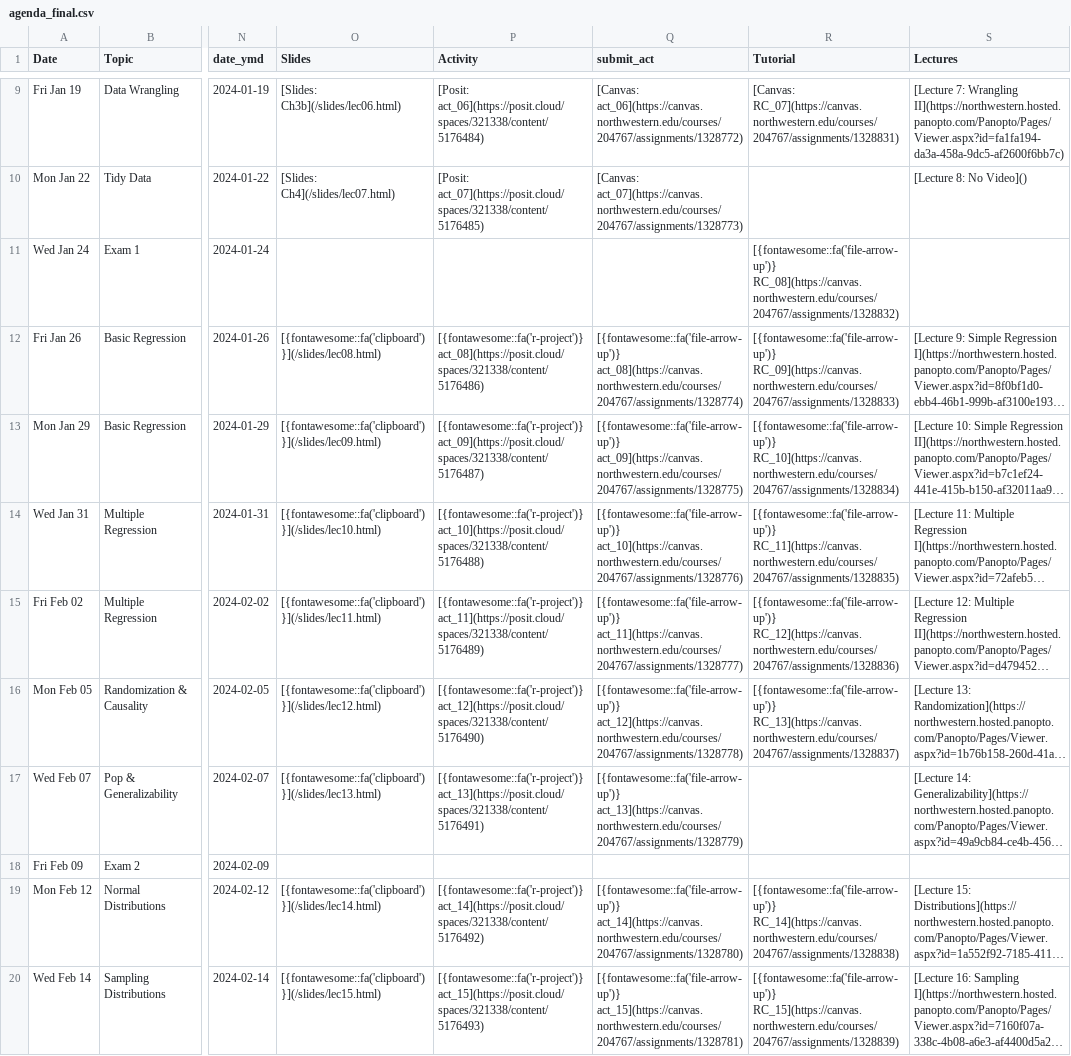
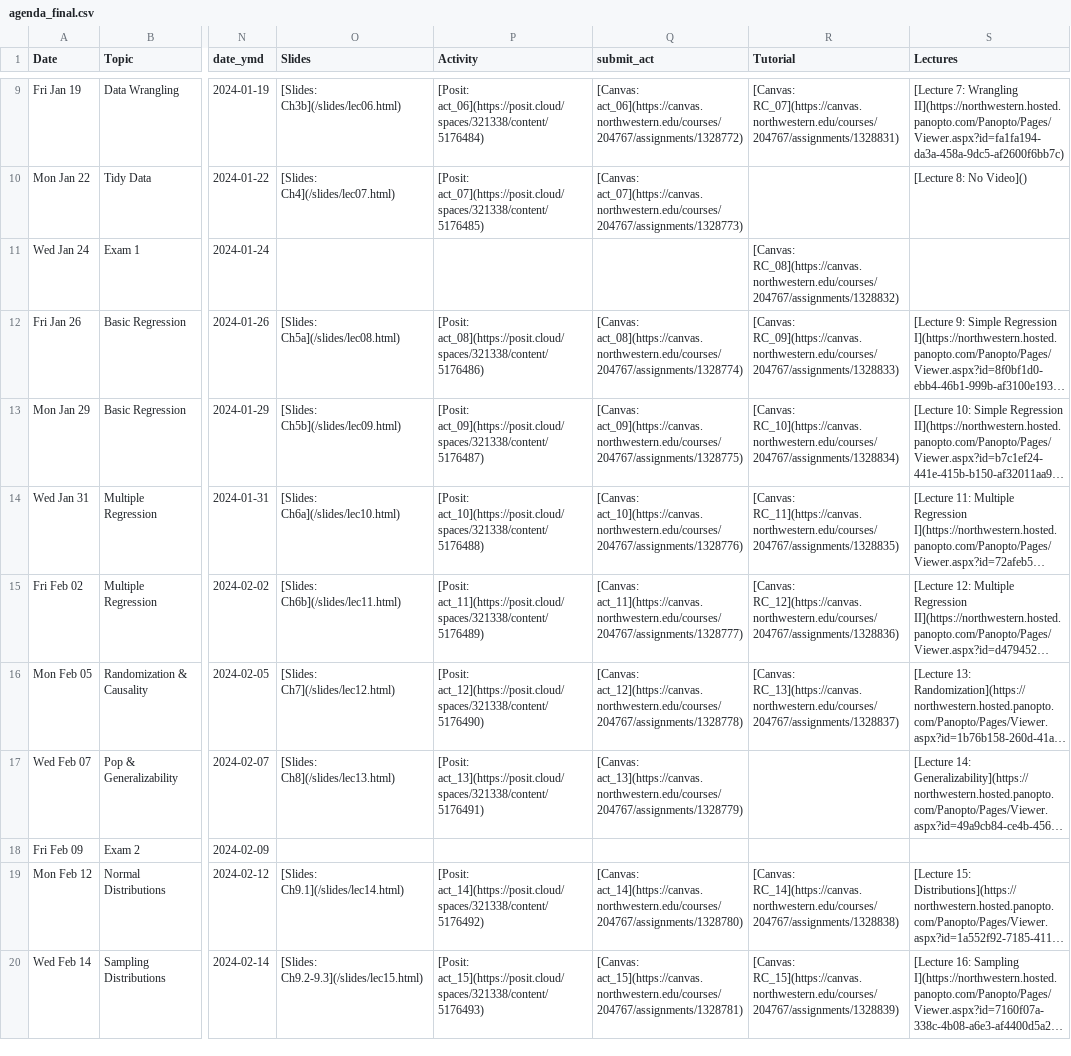
Before and after one commit to arvindkrishna87/stat202_website, a CSV file: documents/agenda_final.csv, drawn as a sheet; only a part is shown, gaps mark what is left out; long unchanged cells end in …; the diff covers the shown part only; the diff names each change by its address in the sheet, - before the commit and + after, or states it on an @@ line.

Commit message:
clean agenda_final for quarto fontawesome issue

```diff
--- a/documents/agenda_final.csv
+++ b/documents/agenda_final.csv
-R11 (Tutorial): [{fontawesome::fa('file-arrow-up')} RC_08](https://canvas.northwestern.edu/courses/204767/assignments/1328832)
+R11 (Tutorial): [Canvas: RC_08](https://canvas.northwestern.edu/courses/204767/assignments/1328832)
-O12 (Slides): [{fontawesome::fa('clipboard')}](/slides/lec08.html)
+O12 (Slides): [Slides: Ch5a](/slides/lec08.html)
-P12 (Activity): [{fontawesome::fa('r-project')} act_08](https://posit.cloud/spaces/321338/content/5176486)
+P12 (Activity): [Posit: act_08](https://posit.cloud/spaces/321338/content/5176486)
-Q12 (submit_act): [{fontawesome::fa('file-arrow-up')} act_08](https://canvas.northwestern.edu/courses/204767/assignments/1328774)
+Q12 (submit_act): [Canvas: act_08](https://canvas.northwestern.edu/courses/204767/assignments/1328774)
-R12 (Tutorial): [{fontawesome::fa('file-arrow-up')} RC_09](https://canvas.northwestern.edu/courses/204767/assignments/1328833)
+R12 (Tutorial): [Canvas: RC_09](https://canvas.northwestern.edu/courses/204767/assignments/1328833)
-O13 (Slides): [{fontawesome::fa('clipboard')}](/slides/lec09.html)
+O13 (Slides): [Slides: Ch5b](/slides/lec09.html)
-P13 (Activity): [{fontawesome::fa('r-project')} act_09](https://posit.cloud/spaces/321338/content/5176487)
+P13 (Activity): [Posit: act_09](https://posit.cloud/spaces/321338/content/5176487)
-Q13 (submit_act): [{fontawesome::fa('file-arrow-up')} act_09](https://canvas.northwestern.edu/courses/204767/assignments/1328775)
+Q13 (submit_act): [Canvas: act_09](https://canvas.northwestern.edu/courses/204767/assignments/1328775)
-R13 (Tutorial): [{fontawesome::fa('file-arrow-up')} RC_10](https://canvas.northwestern.edu/courses/204767/assignments/1328834)
+R13 (Tutorial): [Canvas: RC_10](https://canvas.northwestern.edu/courses/204767/assignments/1328834)
-O14 (Slides): [{fontawesome::fa('clipboard')}](/slides/lec10.html)
+O14 (Slides): [Slides: Ch6a](/slides/lec10.html)
-P14 (Activity): [{fontawesome::fa('r-project')} act_10](https://posit.cloud/spaces/321338/content/5176488)
+P14 (Activity): [Posit: act_10](https://posit.cloud/spaces/321338/content/5176488)
-Q14 (submit_act): [{fontawesome::fa('file-arrow-up')} act_10](https://canvas.northwestern.edu/courses/204767/assignments/1328776)
+Q14 (submit_act): [Canvas: act_10](https://canvas.northwestern.edu/courses/204767/assignments/1328776)
-R14 (Tutorial): [{fontawesome::fa('file-arrow-up')} RC_11](https://canvas.northwestern.edu/courses/204767/assignments/1328835)
+R14 (Tutorial): [Canvas: RC_11](https://canvas.northwestern.edu/courses/204767/assignments/1328835)
-O15 (Slides): [{fontawesome::fa('clipboard')}](/slides/lec11.html)
+O15 (Slides): [Slides: Ch6b](/slides/lec11.html)
-P15 (Activity): [{fontawesome::fa('r-project')} act_11](https://posit.cloud/spaces/321338/content/5176489)
+P15 (Activity): [Posit: act_11](https://posit.cloud/spaces/321338/content/5176489)
-Q15 (submit_act): [{fontawesome::fa('file-arrow-up')} act_11](https://canvas.northwestern.edu/courses/204767/assignments/1328777)
+Q15 (submit_act): [Canvas: act_11](https://canvas.northwestern.edu/courses/204767/assignments/1328777)
-R15 (Tutorial): [{fontawesome::fa('file-arrow-up')} RC_12](https://canvas.northwestern.edu/courses/204767/assignments/1328836)
+R15 (Tutorial): [Canvas: RC_12](https://canvas.northwestern.edu/courses/204767/assignments/1328836)
-O16 (Slides): [{fontawesome::fa('clipboard')}](/slides/lec12.html)
+O16 (Slides): [Slides: Ch7](/slides/lec12.html)
-P16 (Activity): [{fontawesome::fa('r-project')} act_12](https://posit.cloud/spaces/321338/content/5176490)
+P16 (Activity): [Posit: act_12](https://posit.cloud/spaces/321338/content/5176490)
-Q16 (submit_act): [{fontawesome::fa('file-arrow-up')} act_12](https://canvas.northwestern.edu/courses/204767/assignments/1328778)
+Q16 (submit_act): [Canvas: act_12](https://canvas.northwestern.edu/courses/204767/assignments/1328778)
-R16 (Tutorial): [{fontawesome::fa('file-arrow-up')} RC_13](https://canvas.northwestern.edu/courses/204767/assignments/1328837)
+R16 (Tutorial): [Canvas: RC_13](https://canvas.northwestern.edu/courses/204767/assignments/1328837)
-O17 (Slides): [{fontawesome::fa('clipboard')}](/slides/lec13.html)
+O17 (Slides): [Slides: Ch8](/slides/lec13.html)
-P17 (Activity): [{fontawesome::fa('r-project')} act_13](https://posit.cloud/spaces/321338/content/5176491)
+P17 (Activity): [Posit: act_13](https://posit.cloud/spaces/321338/content/5176491)
-Q17 (submit_act): [{fontawesome::fa('file-arrow-up')} act_13](https://canvas.northwestern.edu/courses/204767/assignments/1328779)
+Q17 (submit_act): [Canvas: act_13](https://canvas.northwestern.edu/courses/204767/assignments/1328779)
-O19 (Slides): [{fontawesome::fa('clipboard')}](/slides/lec14.html)
+O19 (Slides): [Slides: Ch9.1](/slides/lec14.html)
-P19 (Activity): [{fontawesome::fa('r-project')} act_14](https://posit.cloud/spaces/321338/content/5176492)
+P19 (Activity): [Posit: act_14](https://posit.cloud/spaces/321338/content/5176492)
-Q19 (submit_act): [{fontawesome::fa('file-arrow-up')} act_14](https://canvas.northwestern.edu/courses/204767/assignments/1328780)
+Q19 (submit_act): [Canvas: act_14](https://canvas.northwestern.edu/courses/204767/assignments/1328780)
-R19 (Tutorial): [{fontawesome::fa('file-arrow-up')} RC_14](https://canvas.northwestern.edu/courses/204767/assignments/1328838)
+R19 (Tutorial): [Canvas: RC_14](https://canvas.northwestern.edu/courses/204767/assignments/1328838)
-O20 (Slides): [{fontawesome::fa('clipboard')}](/slides/lec15.html)
+O20 (Slides): [Slides: Ch9.2-9.3](/slides/lec15.html)
-P20 (Activity): [{fontawesome::fa('r-project')} act_15](https://posit.cloud/spaces/321338/content/5176493)
+P20 (Activity): [Posit: act_15](https://posit.cloud/spaces/321338/content/5176493)
-Q20 (submit_act): [{fontawesome::fa('file-arrow-up')} act_15](https://canvas.northwestern.edu/courses/204767/assignments/1328781)
+Q20 (submit_act): [Canvas: act_15](https://canvas.northwestern.edu/courses/204767/assignments/1328781)
-R20 (Tutorial): [{fontawesome::fa('file-arrow-up')} RC_15](https://canvas.northwestern.edu/courses/204767/assignments/1328839)
+R20 (Tutorial): [Canvas: RC_15](https://canvas.northwestern.edu/courses/204767/assignments/1328839)
```
Also changed, not shown: 22 edited cells elsewhere in this file, documents/course-schedule.csv.
